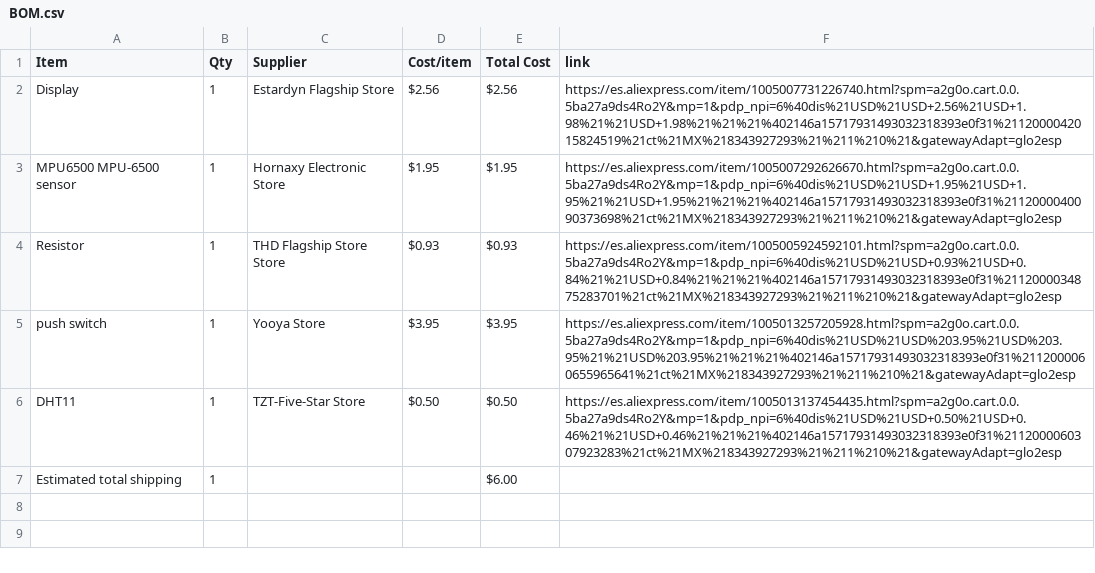
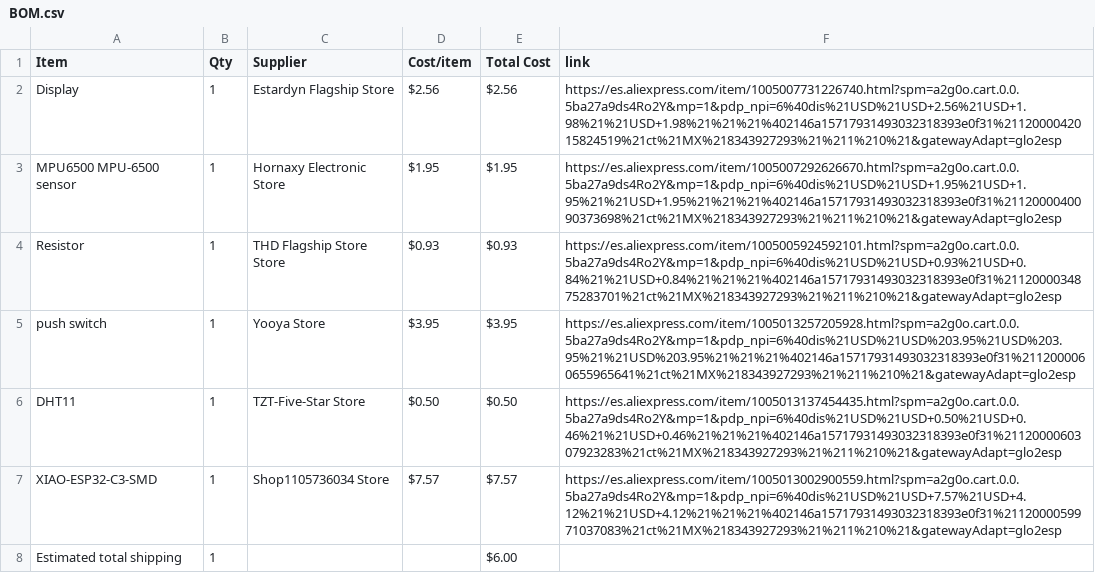
Before and after one commit to Diego-sketch-code/Starbie, a CSV file: BOM.csv, drawn as a sheet; the diff names each change by its address in the sheet, - before the commit and + after, or states it on an @@ line.

Commit message:
Sync Starbie from Half Life

```diff
--- a/BOM.csv
+++ b/BOM.csv
+row 7: XIAO-ESP32-C3-SMD | 1 | Shop1105736034 Store | $7.57 | $7.57 | https://es.aliexpress.com/item/1005013002900559.html?spm=a2g0o.cart.0.0.5ba27a9ds4Ro2Y&mp=1&pdp_npi=6%40dis%21USD%21USD+7.57%21USD+4.12%21%21USD+4.12%21%21%21%402146a15717931493032318393e0f31%2112000059971037083%21ct%21MX%218343927293%21%211%210%21&gatewayAdapt=glo2esp
```
